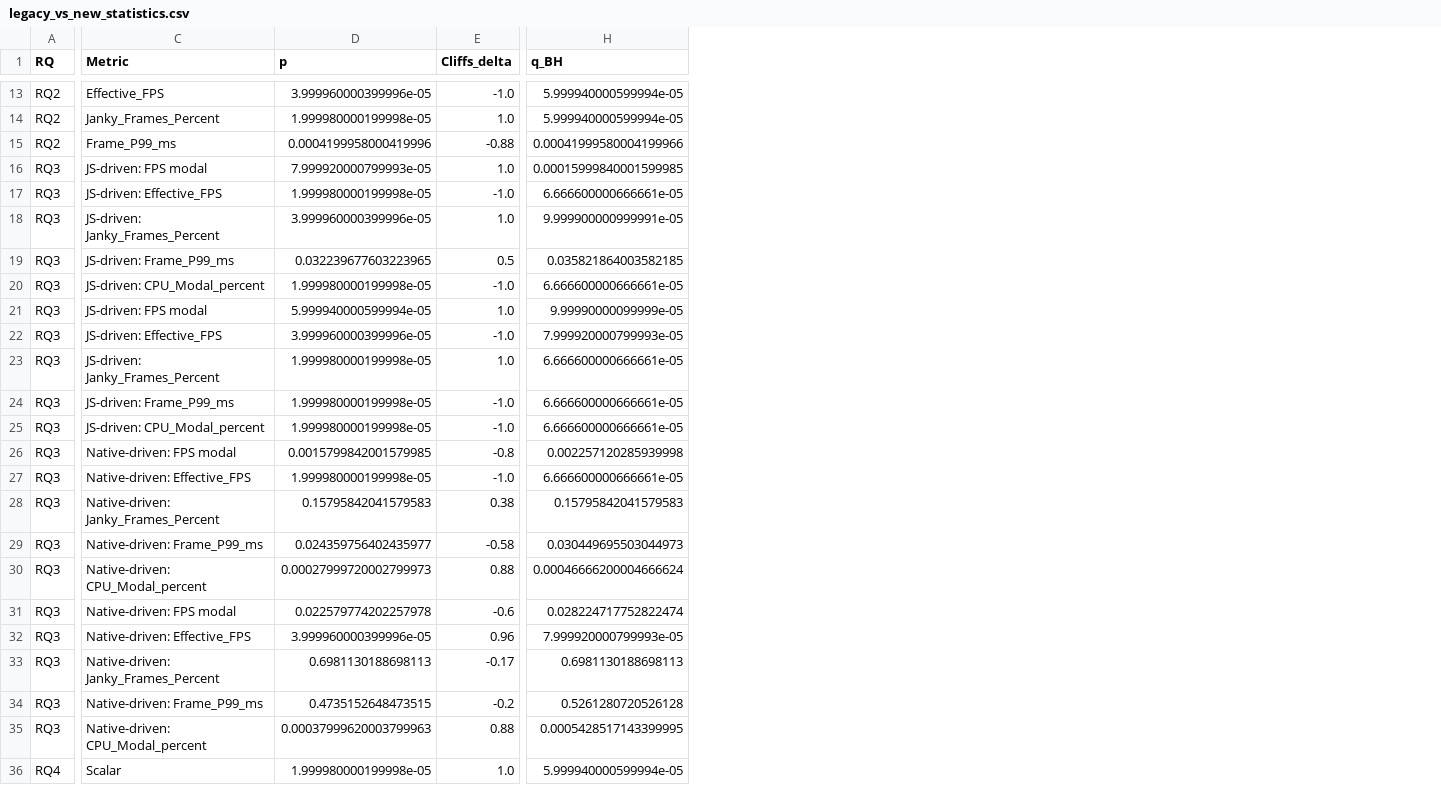
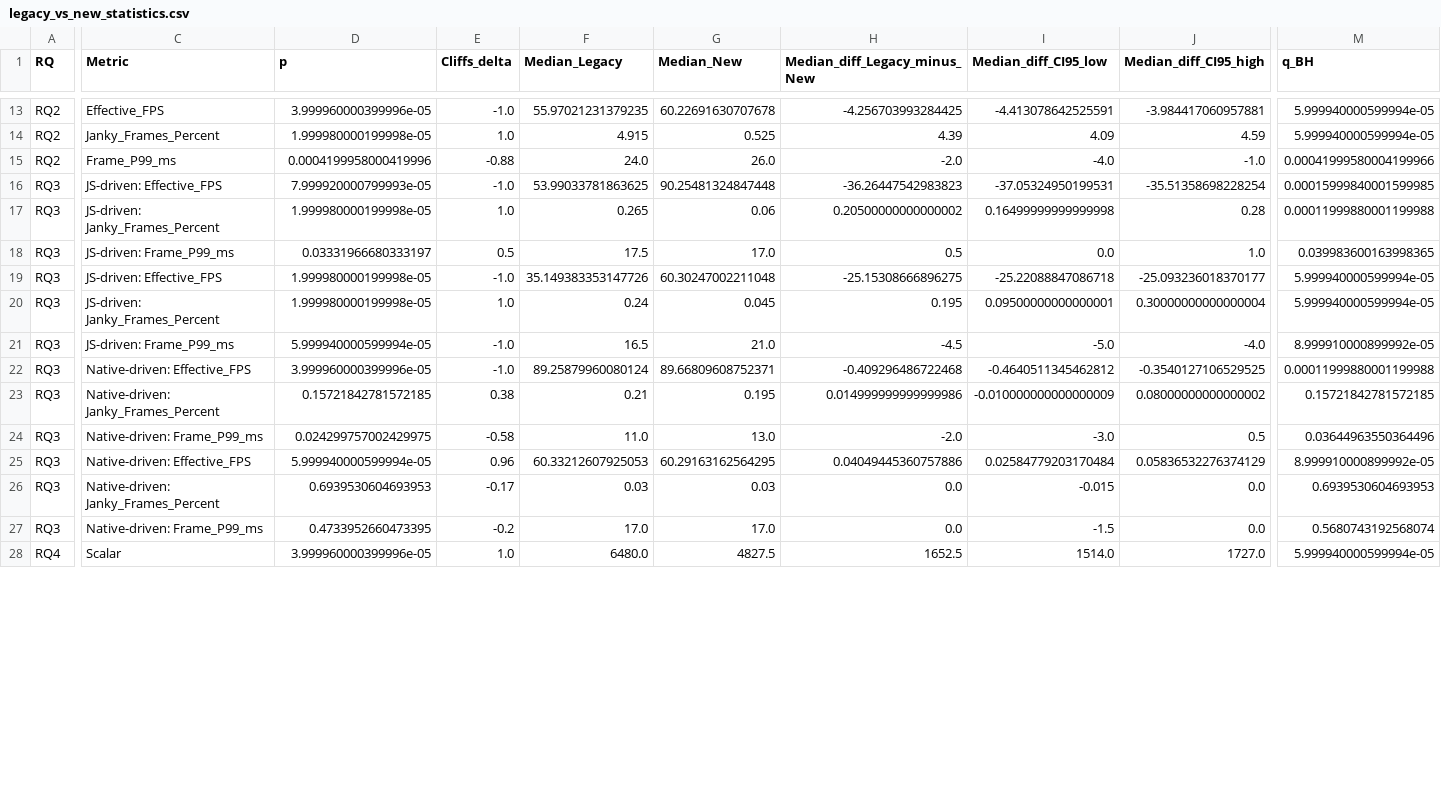
Before and after one commit to aant0ni0/react-native-new-architecture-performance-benchmark, a CSV file: analysis/results/legacy_vs_new_statistics.csv, drawn as a sheet; only a part is shown, gaps mark what is left out; removed rows and columns are numbered as before the commit, all else as after; rows hold the shown columns only; the diff covers the shown part only; the diff names each change by its address in the sheet, - before the commit and + after, or states it on an @@ line.

Commit message:
Improve RNArchBench reproducibility and analysis

```diff
--- a/analysis/results/legacy_vs_new_statistics.csv
+++ b/analysis/results/legacy_vs_new_statistics.csv
+column F (Median_Legacy), rows 13-28: 55.97021231379235 | 4.915 | 24.0 | 53.99033781863625 | 0.265 | 17.5 | 35.149383353147726 | 0.24 | 16.5 | 89.25879960080124 | 0.21 | 11.0 | 60.33212607925053 | 0.03 | 17.0 | 6480.0
+column G (Median_New), rows 13-28: 60.22691630707678 | 0.525 | 26.0 | 90.25481324847448 | 0.06 | 17.0 | 60.30247002211048 | 0.045 | 21.0 | 89.66809608752371 | 0.195 | 13.0 | 60.29163162564295 | 0.03 | 17.0 | 4827.5
+column H (Median_diff_Legacy_minus_New), rows 13-28: -4.256703993284425 | 4.39 | -2.0 | -36.26447542983823 | 0.20500000000000002 | 0.5 | -25.15308666896275 | 0.195 | -4.5 | -0.409296486722468 | 0.014999999999999986 | -2.0 | 0.04049445360757886 | 0.0 | 0.0 | 1652.5
+column I (Median_diff_CI95_low), rows 13-28: -4.413078642525591 | 4.09 | -4.0 | -37.05324950199531 | 0.16499999999999998 | 0.0 | -25.22088847086718 | 0.09500000000000001 | -5.0 | -0.4640511345462812 | -0.010000000000000009 | -3.0 | 0.02584779203170484 | -0.015 | -1.5 | 1514.0
+column J (Median_diff_CI95_high), rows 13-28: -3.984417060957881 | 4.59 | -1.0 | -35.51358698228254 | 0.28 | 1.0 | -25.093236018370177 | 0.30000000000000004 | -4.0 | -0.3540127106529525 | 0.08000000000000002 | 0.5 | 0.05836532276374129 | 0.0 | 0.0 | 1727.0
-C16 (Metric): JS-driven: FPS modal
+C16 (Metric): JS-driven: Effective_FPS
-E16 (Cliffs_delta): 1.0
+E16 (Cliffs_delta): -1.0
-row 17: RQ3 | JS-driven: Effective_FPS | 1.999980000199998e-05 | -1.0 | 6.666600000666661e-05
-D17 (p): 3.999960000399996e-05
+D17 (p): 1.999980000199998e-05
-M17 (q_BH): 9.999900000999991e-05
+M17 (q_BH): 0.00011999880001199988
-D18 (p): 0.032239677603223965
+D18 (p): 0.03331966680333197
-M18 (q_BH): 0.035821864003582185
+M18 (q_BH): 0.039983600163998365
-row 20: RQ3 | JS-driven: CPU_Modal_percent | 1.999980000199998e-05 | -1.0 | 6.666600000666661e-05
-row 21: RQ3 | JS-driven: FPS modal | 5.999940000599994e-05 | 1.0 | 9.99990000099999e-05
-D19 (p): 3.999960000399996e-05
+D19 (p): 1.999980000199998e-05
-M19 (q_BH): 7.999920000799993e-05
+M19 (q_BH): 5.999940000599994e-05
-M20 (q_BH): 6.666600000666661e-05
+M20 (q_BH): 5.999940000599994e-05
-D21 (p): 1.999980000199998e-05
+D21 (p): 5.999940000599994e-05
-M21 (q_BH): 6.666600000666661e-05
+M21 (q_BH): 8.999910000899992e-05
-row 25: RQ3 | JS-driven: CPU_Modal_percent | 1.999980000199998e-05 | -1.0 | 6.666600000666661e-05
-row 26: RQ3 | Native-driven: FPS modal | 0.0015799842001579985 | -0.8 | 0.002257120285939998
-D22 (p): 1.999980000199998e-05
+D22 (p): 3.999960000399996e-05
-M22 (q_BH): 6.666600000666661e-05
+M22 (q_BH): 0.00011999880001199988
-D23 (p): 0.15795842041579583
+D23 (p): 0.15721842781572185
-M23 (q_BH): 0.15795842041579583
+M23 (q_BH): 0.15721842781572185
-D24 (p): 0.024359756402435977
+D24 (p): 0.024299757002429975
-M24 (q_BH): 0.030449695503044973
+M24 (q_BH): 0.03644963550364496
-row 30: RQ3 | Native-driven: CPU_Modal_percent | 0.00027999720002799973 | 0.88 | 0.00046666200004666624
-row 31: RQ3 | Native-driven: FPS modal | 0.022579774202257978 | -0.6 | 0.028224717752822474
-D25 (p): 3.999960000399996e-05
+D25 (p): 5.999940000599994e-05
-M25 (q_BH): 7.999920000799993e-05
+M25 (q_BH): 8.999910000899992e-05
-D26 (p): 0.6981130188698113
+D26 (p): 0.6939530604693953
-M26 (q_BH): 0.6981130188698113
+M26 (q_BH): 0.6939530604693953
-D27 (p): 0.4735152648473515
+D27 (p): 0.4733952660473395
-M27 (q_BH): 0.5261280720526128
+M27 (q_BH): 0.5680743192568074
-row 35: RQ3 | Native-driven: CPU_Modal_percent | 0.00037999620003799963 | 0.88 | 0.0005428517143399995
-D28 (p): 1.999980000199998e-05
+D28 (p): 3.999960000399996e-05
```
Also changed, not shown: 29 edited cells elsewhere in this file, analysis/results/s4_array_summary.csv, analysis/results/s4_scalar_summary.csv, 25 other files.
